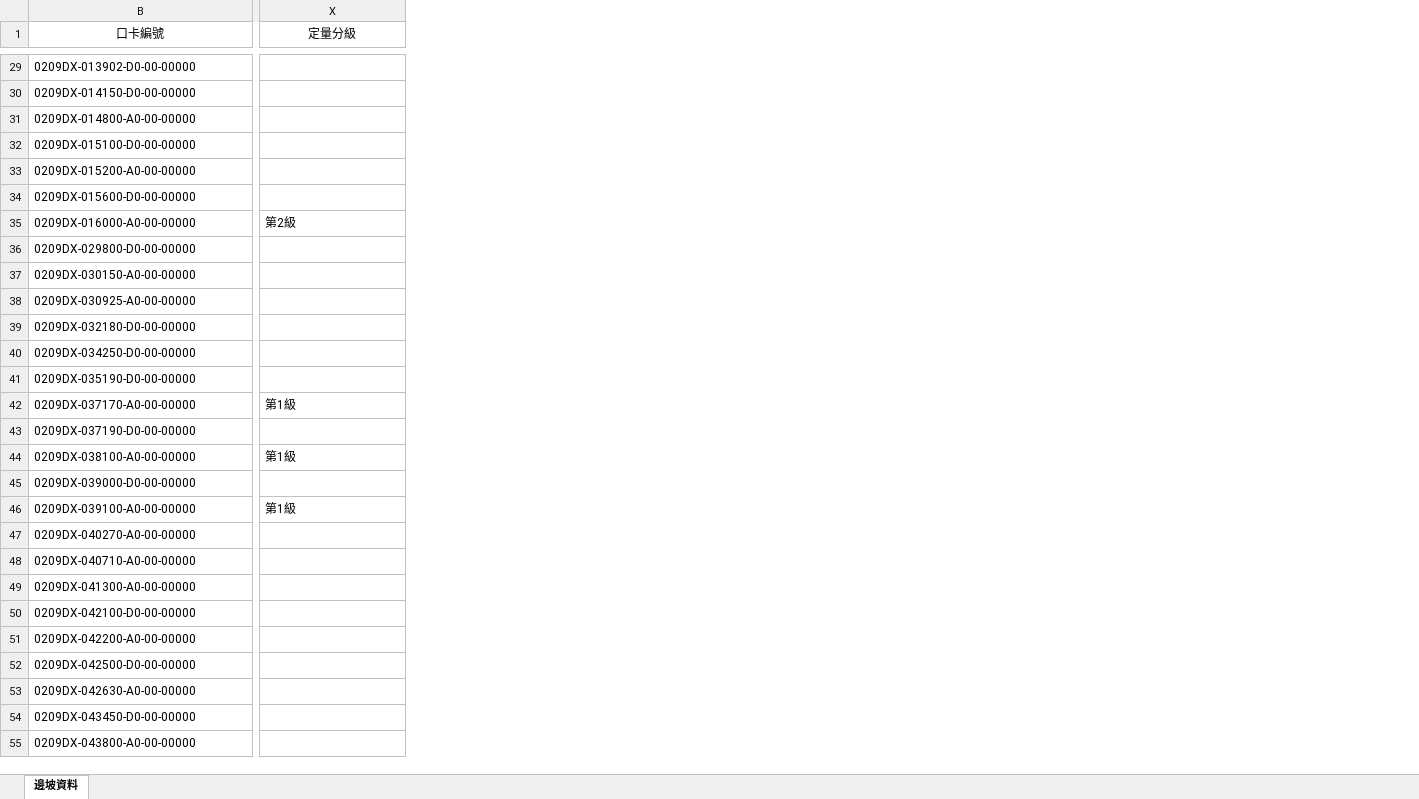
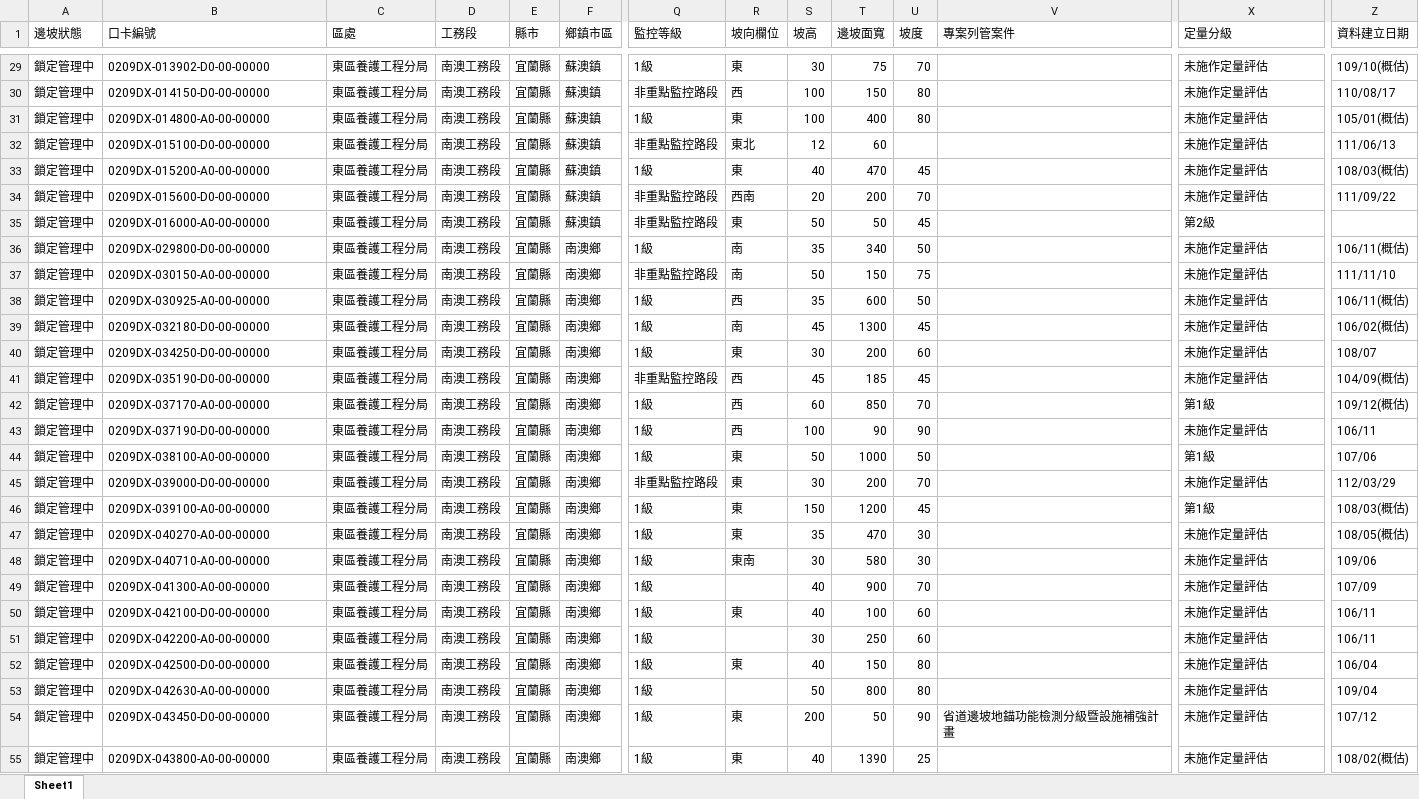
Before and after one commit to jangjerry-bot/SLCMMSO-Nan-ao-Maintenance-Section, an Excel workbook: 邊坡資料.xlsx, sheet Sheet1, drawn as a sheet; only a part is shown, gaps mark what is left out; values as stored, in another font and other column widths than the file's, no borders; charts and pictures not drawn; the diff covers the shown part only; the diff names each change by its address in the sheet, - before the commit and + after, or states it on an @@ line.

```diff
--- a/邊坡資料.xlsx (sheet Sheet1)
+++ b/邊坡資料.xlsx (sheet Sheet1)
-sheet tab: 邊坡資料
+sheet tab: Sheet1
@@ column A (邊坡狀態) unhidden, rows 29-55: all 鎖定管理中 @@
@@ column C (區處) unhidden, rows 29-55: all 東區養護工程分局 @@
@@ column D (工務段) unhidden, rows 29-55: all 南澳工務段 @@
@@ column E (縣市) unhidden, rows 29-55: all 宜蘭縣 @@
@@ column F (鄉鎮市區) unhidden, rows 29-55: 蘇澳鎮 | 蘇澳鎮 | 蘇澳鎮 | 蘇澳鎮 | 蘇澳鎮 | 蘇澳鎮 | 蘇澳鎮 | 南澳鄉 | 南澳鄉 | 南澳鄉 | 南澳鄉 | 南澳鄉 | 南澳鄉 | 南澳鄉 | 南澳鄉 | 南澳鄉 | 南澳鄉 | 南澳鄉 | 南澳鄉 | 南澳鄉 | 南澳鄉 | 南澳鄉 | 南澳鄉 | 南澳鄉 | 南澳鄉 | 南澳鄉 | 南澳鄉 @@
@@ column Q (監控等級) unhidden, rows 29-55: 1級 | 非重點監控路段 | 1級 | 非重點監控路段 | 1級 | 非重點監控路段 | 非重點監控路段 | 1級 | 非重點監控路段 | 1級 | 1級 | 1級 | 非重點監控路段 | 1級 | 1級 | 1級 | 非重點監控路段 | 1級 | 1級 | 1級 | 1級 | 1級 | 1級 | 1級 | 1級 | 1級 | 1級 @@
@@ column R (坡向欄位) unhidden, rows 29-55: 東 | 西 | 東 | 東北 | 東 | 西南 | 東 | 南 | 南 | 西 | 南 | 東 | 西 | 西 | 西 | 東 | 東 | 東 | 東 | 東南 |  | 東 |  | 東 |  | 東 | 東 @@
@@ column S (坡高) unhidden, rows 29-55: 30 | 100 | 100 | 12 | 40 | 20 | 50 | 35 | 50 | 35 | 45 | 30 | 45 | 60 | 100 | 50 | 30 | 150 | 35 | 30 | 40 | 40 | 30 | 40 | 50 | 200 | 40 @@
@@ column T (邊坡面寬) unhidden, rows 29-55: 75 | 150 | 400 | 60 | 470 | 200 | 50 | 340 | 150 | 600 | 1300 | 200 | 185 | 850 | 90 | 1000 | 200 | 1200 | 470 | 580 | 900 | 100 | 250 | 150 | 800 | 50 | 1390 @@
@@ column U (坡度) unhidden, rows 29-55: 70 | 80 | 80 |  | 45 | 70 | 45 | 50 | 75 | 50 | 45 | 60 | 45 | 70 | 90 | 50 | 70 | 45 | 30 | 30 | 70 | 60 | 60 | 80 | 80 | 90 | 25 @@
@@ column V (專案列管案件) unhidden, row 54: 省道邊坡地錨功能檢測分級暨設施補強計畫 @@
@@ column Z (資料建立日期) unhidden, rows 29-55: 109/10(概估) | 110/08/17 | 105/01(概估) | 111/06/13 | 108/03(概估) | 111/09/22 |  | 106/11(概估) | 111/11/10 | 106/11(概估) | 106/02(概估) | 108/07 | 104/09(概估) | 109/12(概估) | 106/11 | 107/06 | 112/03/29 | 108/03(概估) | 108/05(概估) | 109/06 | 107/09 | 106/11 | 106/11 | 106/04 | 109/04 | 107/12 | 108/02(概估) @@
-B1 alignment: center
+B1 alignment: left
-X1 alignment: center
+X1 alignment: left
-X29:X34 (定量分級): (empty)
+X29:X34 (定量分級): 未施作定量評估
-X36:X41 (定量分級): (empty)
+X36:X41 (定量分級): 未施作定量評估
-X43 (定量分級): (empty)
+X43 (定量分級): 未施作定量評估
-X45 (定量分級): (empty)
+X45 (定量分級): 未施作定量評估
-X47:X55 (定量分級): (empty)
+X47:X55 (定量分級): 未施作定量評估
```
Also changed, not shown: 7 added columns, 56 edited cells and cell formats elsewhere in this sheet, formulas that keep their value, hidden cells, charts or pictures, 2 other files.
